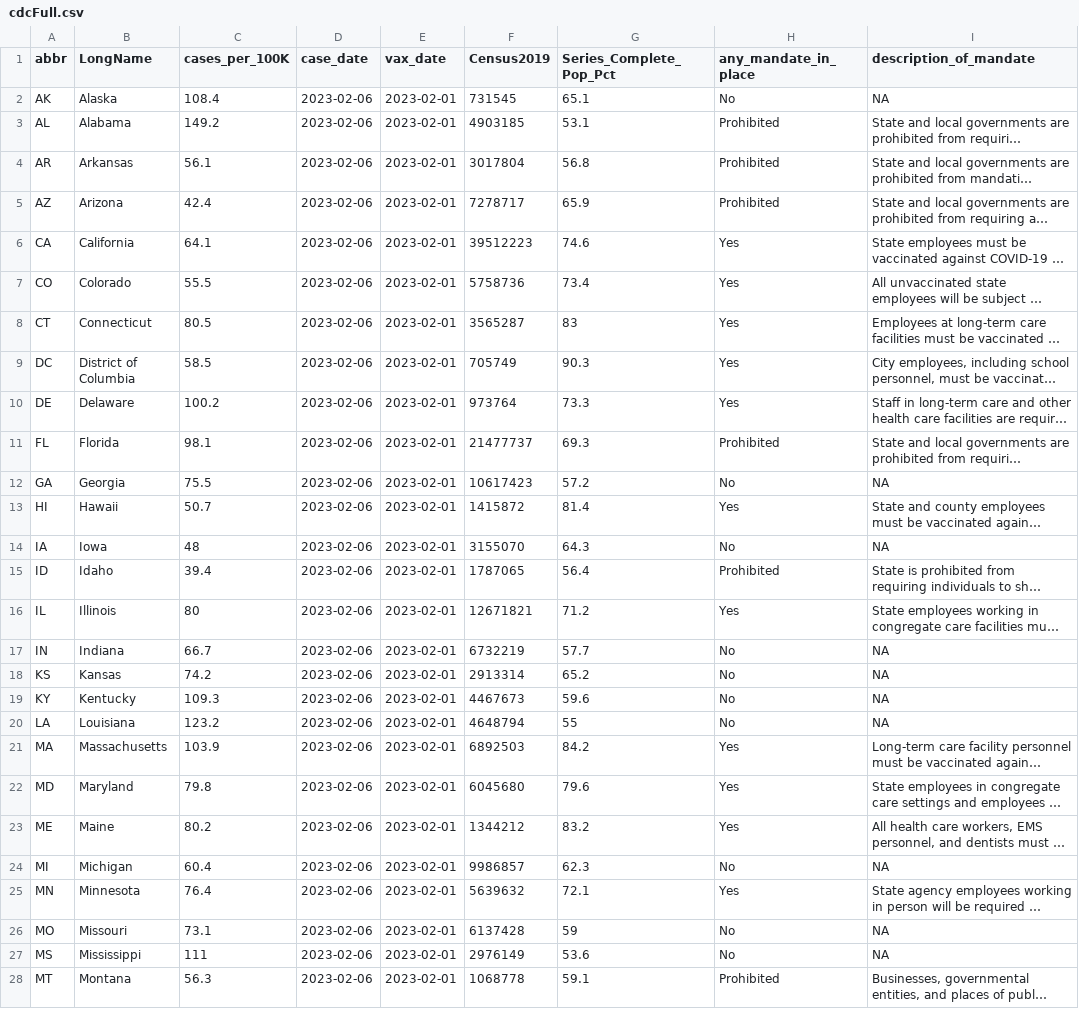
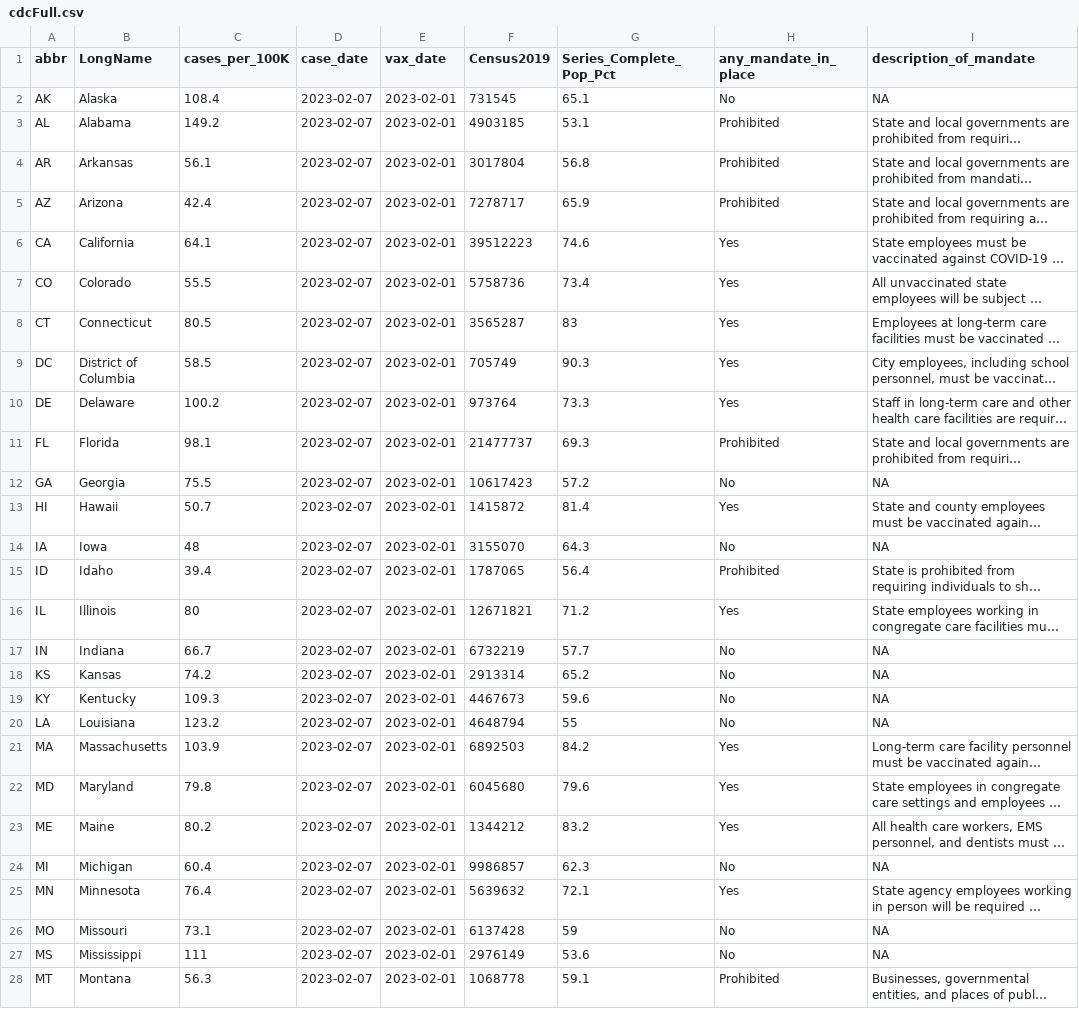
Before and after one commit to Dotdash-Data-Journalism/2021_2022_VWH_covid_vax_travel_maps, a CSV file: visualizations/cdcFull.csv, drawn as a sheet; only a part is shown; long unchanged cells end in …; the diff covers the shown part only; the diff names each change by its address in the sheet, - before the commit and + after, or states it on an @@ line.

```diff
--- a/visualizations/cdcFull.csv
+++ b/visualizations/cdcFull.csv
-D2:D28 (case_date): 2023-02-06
+D2:D28 (case_date): 2023-02-07
```
Also changed, not shown: 24 edited cells elsewhere in this file.
